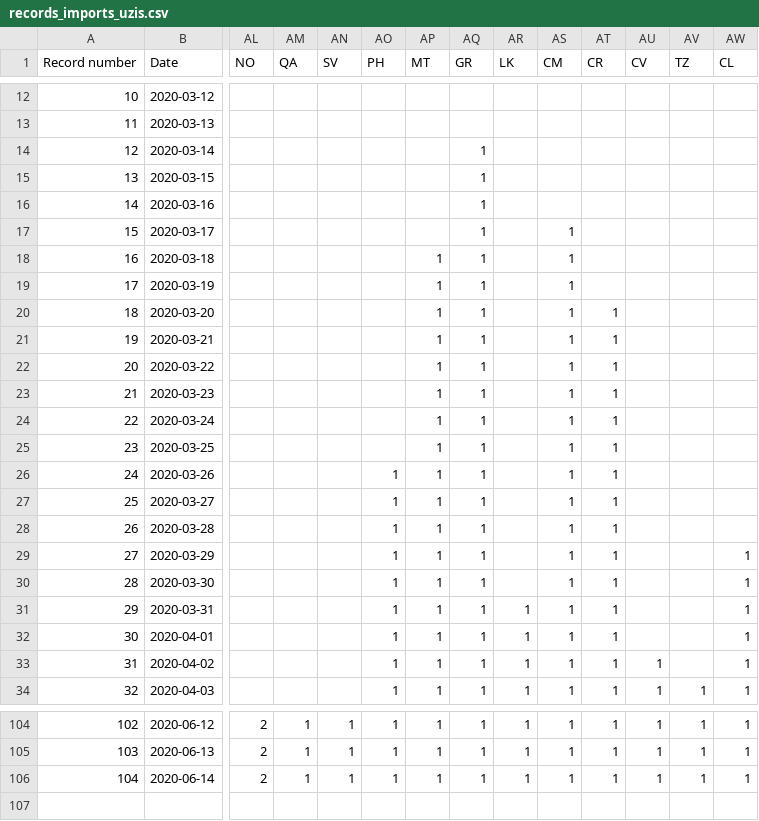
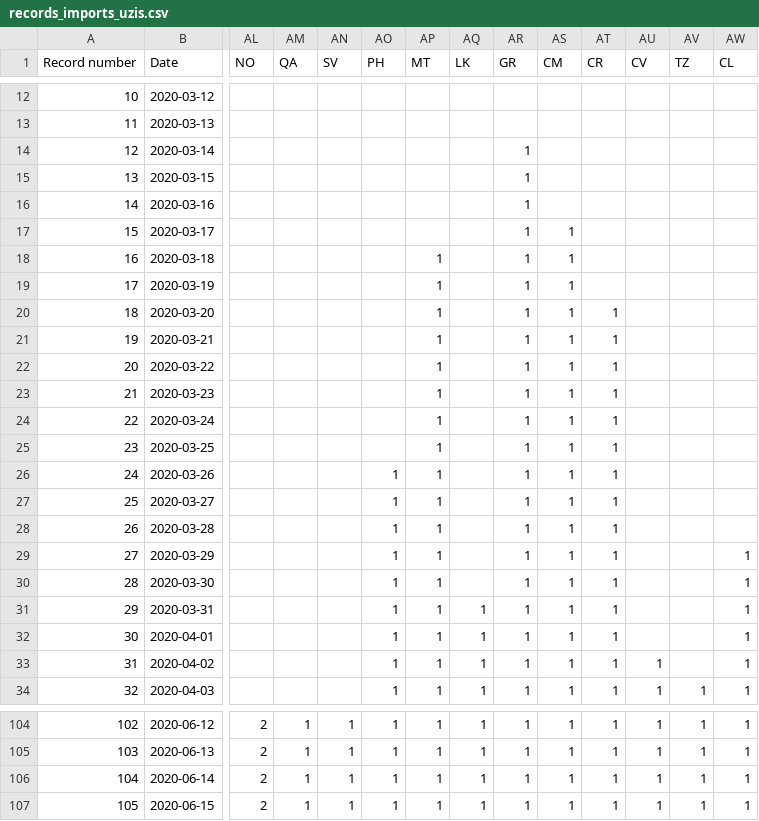
Before and after one commit to kukosek/czech-covid-db, a CSV file: uzis/records_imports_uzis.csv, drawn as a sheet; only a part is shown, gaps mark what is left out; rows hold the shown columns only; the diff names each change by its address in the sheet, - before the commit and + after, or states it on an @@ line.

```diff
--- a/uzis/records_imports_uzis.csv
+++ b/uzis/records_imports_uzis.csv
-AQ1: GR
+AQ1: LK
-AR1: LK
+AR1: GR
-AQ14:AQ30 (LK): 1
+AQ14:AQ30 (LK): (empty)
-AR14:AR30 (GR): (empty)
+AR14:AR30 (GR): 1
+row 107: 105 | 2020-06-15 | 2 | 1 | 1 | 1 | 1 | 1 | 1 | 1 | 1 | 1 | 1 | 1
```
Also changed, not shown: records_confirmed.csv, records_recovered.csv, 5 other files.
